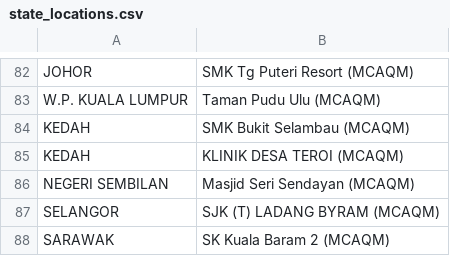
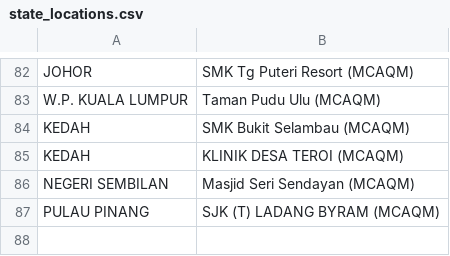
Before and after one commit to Light2Dark/quality-of-life, a CSV file: dbt/seeds/state_locations.csv, drawn as a sheet; only a part is shown, gaps mark what is left out.

Commit message:
wrong state

```diff
--- a/dbt/seeds/state_locations.csv
+++ b/dbt/seeds/state_locations.csv
@@ -86,3 +86,2 @@ KEDAH,KLINIK DESA TEROI (MCAQM)
 NEGERI SEMBILAN,Masjid Seri Sendayan (MCAQM)
-SELANGOR,SJK (T) LADANG BYRAM (MCAQM)
-SARAWAK,SK Kuala Baram 2 (MCAQM)
+PULAU PINANG,SJK (T) LADANG BYRAM (MCAQM)
```
